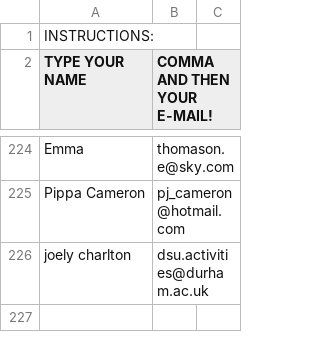
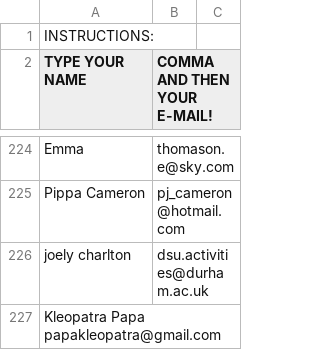
Before and after one commit to JBorrow/NatSciSoc, a CSV file: fresherEmails.csv, drawn as a sheet; only a part is shown, gaps mark what is left out.

Commit message:
Added all fresher emails

```diff
--- a/fresherEmails.csv
+++ b/fresherEmails.csv
@@ -226 +226,2 @@ Pippa Cameron,pj_cameron@hotmail.com
 joely charlton, dsu.activities@durham.ac.uk
+Kleopatra Papa papakleopatra@gmail.com
```
